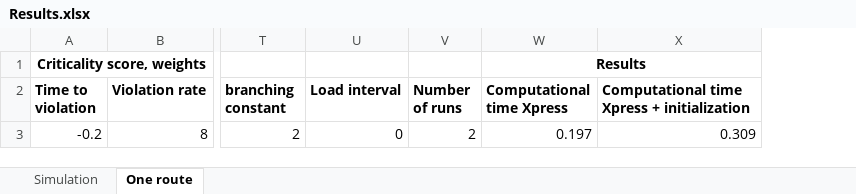
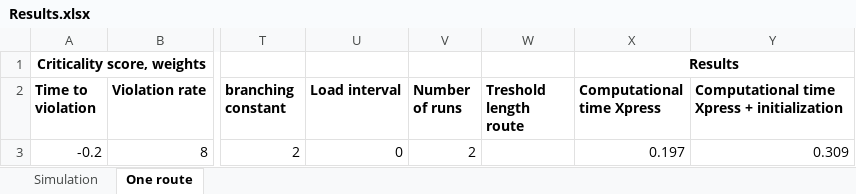
Before and after one commit to kristinehagen/Master, an Excel workbook: Results.xlsx, sheet One route, drawn as a sheet; only a part is shown, gaps mark what is left out; values as stored, in another font and other column widths than the file's, no borders; the diff names each change by its address in the sheet, - before the commit and + after, or states it on an @@ line.

```diff
--- a/Results.xlsx (sheet One route)
+++ b/Results.xlsx (sheet One route)
+column W (Treshold length route), empty
```
Also changed, not shown: sheet Simulation, 7 other files.
